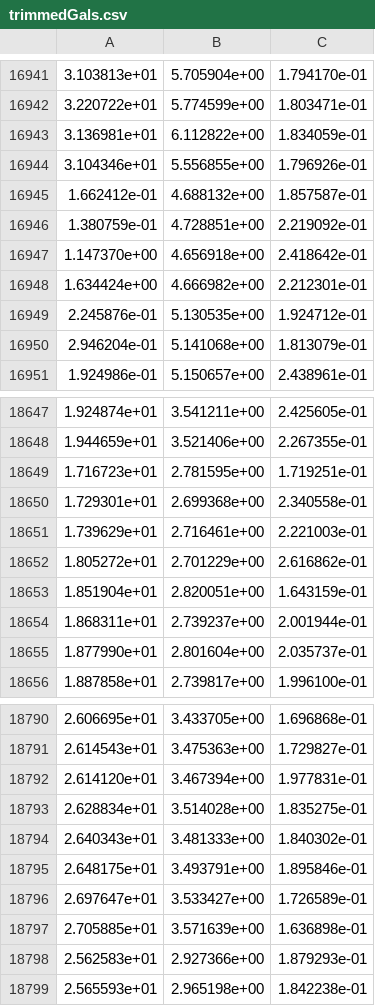
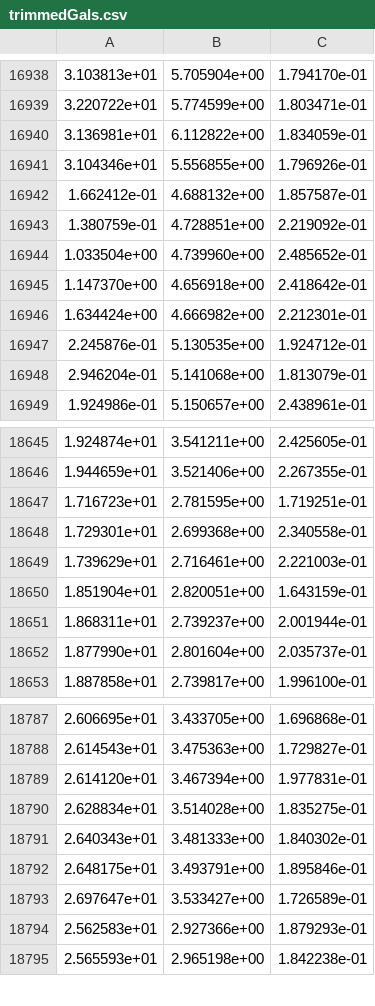
Before and after one commit to pierfied/CoFuncIE, a CSV file: Catalogues/trimmedGals.csv, drawn as a sheet; only a part is shown, gaps mark what is left out; the diff covers the shown part only.

```diff
--- a/Catalogues/trimmedGals.csv
+++ b/Catalogues/trimmedGals.csv
@@ -16946,2 +16943,3 @@
 1.380759e-01, 4.728851e+00, 2.219092e-01
+1.033504e+00, 4.739960e+00, 2.485652e-01
 1.147370e+00, 4.656918e+00, 2.418642e-01
@@ -18651,3 +18649,2 @@
 1.739629e+01, 2.716461e+00, 2.221003e-01
-1.805272e+01, 2.701229e+00, 2.616862e-01
 1.851904e+01, 2.820051e+00, 1.643159e-01
@@ -18796,3 +18793,2 @@
 2.697647e+01, 3.533427e+00, 1.726589e-01
-2.705885e+01, 3.571639e+00, 1.636898e-01
 2.562583e+01, 2.927366e+00, 1.879293e-01
```
Also changed, not shown: 1 added row and 4 removed rows elsewhere in this file, 1 other file.
